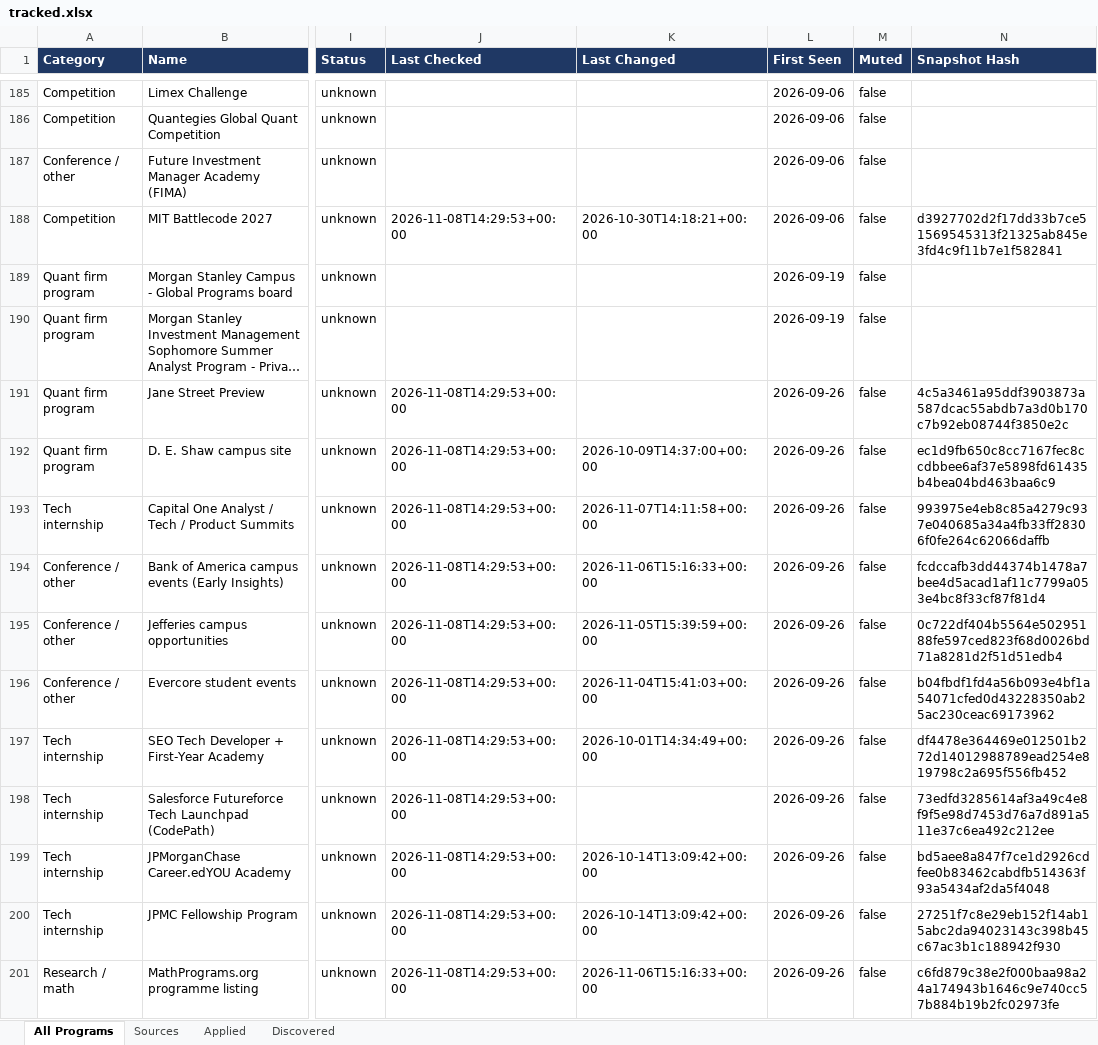
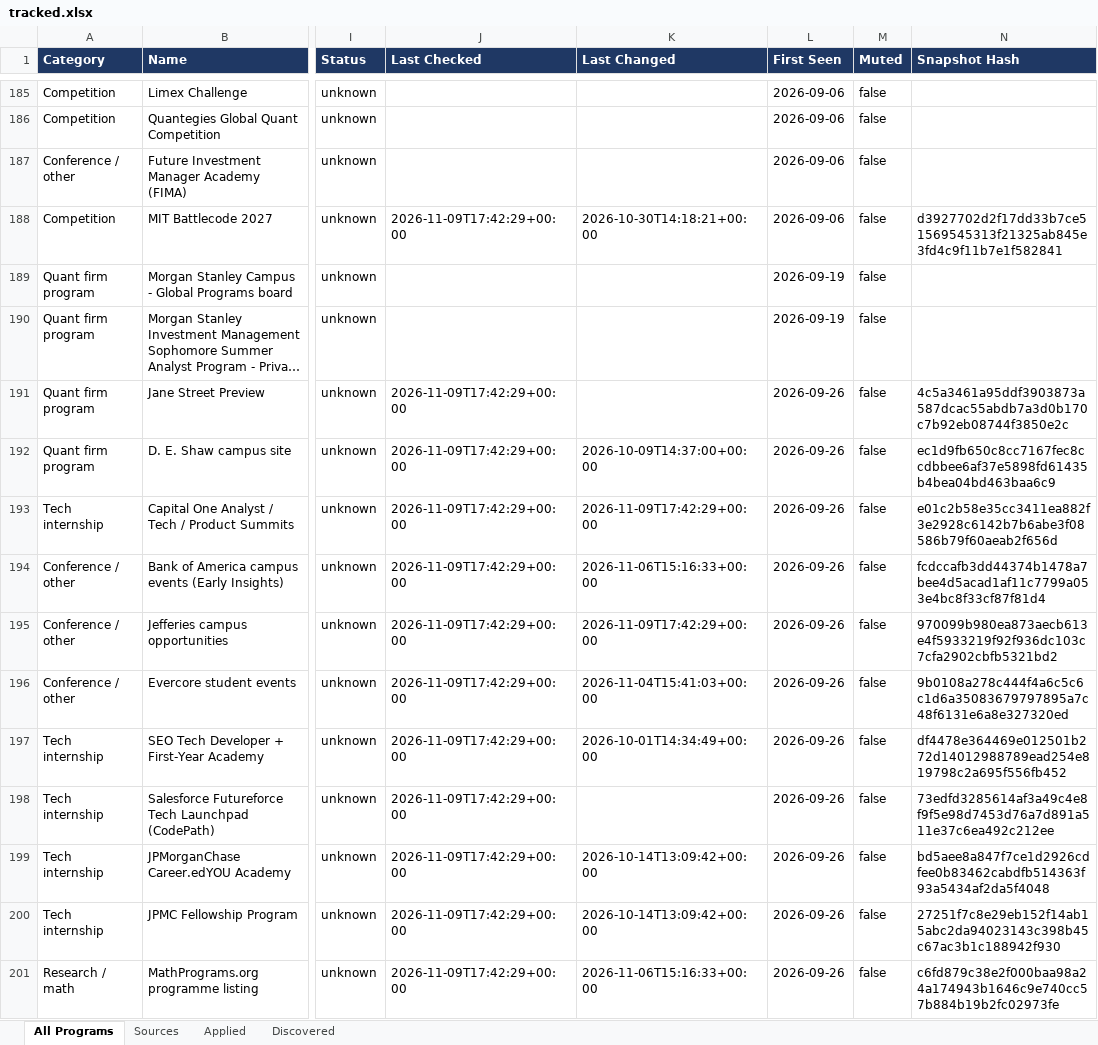
Before and after one commit to YeziShanYang/Internship-Opportunity-Tracker, an Excel workbook: out/tracked.xlsx, sheet All Programs, drawn as a sheet; only a part is shown, gaps mark what is left out; long unchanged cells end in …; values as stored, in another font and other column widths than the file's, no borders; the diff covers the shown part only; the diff names each change by its address in the sheet, - before the commit and + after, or states it on an @@ line.

```diff
--- a/out/tracked.xlsx (sheet All Programs)
+++ b/out/tracked.xlsx (sheet All Programs)
-J188 (Last Checked): 2026-11-08T14:29:53+00:00
+J188 (Last Checked): 2026-11-09T17:42:29+00:00
-J191:J201 (Last Checked): 2026-11-08T14:29:53+00:00
+J191:J201 (Last Checked): 2026-11-09T17:42:29+00:00
-K193 (Last Changed): 2026-11-07T14:11:58+00:00
+K193 (Last Changed): 2026-11-09T17:42:29+00:00
-N193 (Snapshot Hash): 993975e4eb8c85a4279c937e040685a34a4fb33ff28306f0fe264c62066daffb
+N193 (Snapshot Hash): e01c2b58e35cc3411ea882f3e2928c6142b7b6abe3f08586b79f60aeab2f656d
-K195 (Last Changed): 2026-11-05T15:39:59+00:00
+K195 (Last Changed): 2026-11-09T17:42:29+00:00
-N195 (Snapshot Hash): 0c722df404b5564e50295188fe597ced823f68d0026bd71a8281d2f51d51edb4
+N195 (Snapshot Hash): 970099b980ea873aecb613e4f5933219f92f936dc103c7cfa2902cbfb5321bd2
-N196 (Snapshot Hash): b04fbdf1fd4a56b093e4bf1a54071cfed0d43228350ab25ac230ceac69173962
+N196 (Snapshot Hash): 9b0108a278c444f4a6c5c6c1d6a35083679797895a7c48f6131e6a8e327320ed
```
Also changed, not shown: 116 edited cells elsewhere in this sheet, sheet Sources, sheet Discovered, out/programs.xlsx, 41 other files.
